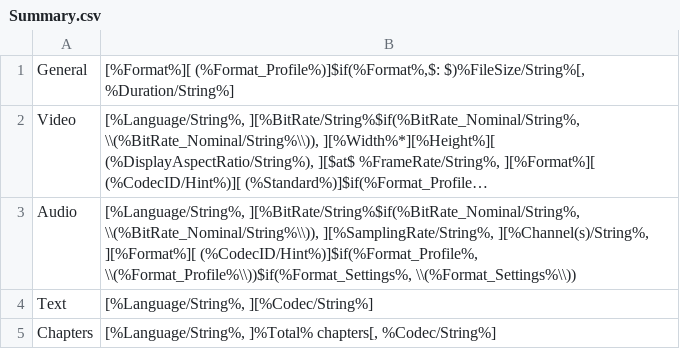
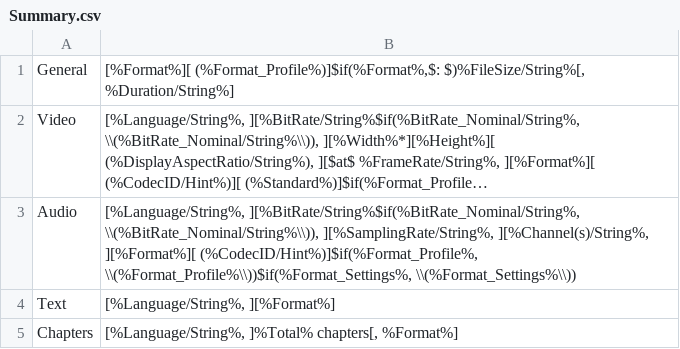
Before and after one commit to mediatest/mediatest, a CSV file: Source/Ressource/Text/MediaInfo/Summary.csv, drawn as a sheet; long unchanged cells end in …; the diff names each change by its address in the sheet, - before the commit and + after, or states it on an @@ line.

```diff
--- a/Source/Ressource/Text/MediaInfo/Summary.csv
+++ b/Source/Ressource/Text/MediaInfo/Summary.csv
-B4: [%Language/String%, ][%Codec/String%]
+B4: [%Language/String%, ][%Format%]
-B5: …]%Total% chapters[, %Codec/String%]
+B5: …]%Total% chapters[, %Format%]
```
Also changed, not shown: Source/Ressource/Text/Language/DefaultLanguage.csv, Source/Ressource/Text/Stream/Audio.csv, 47 other files.
